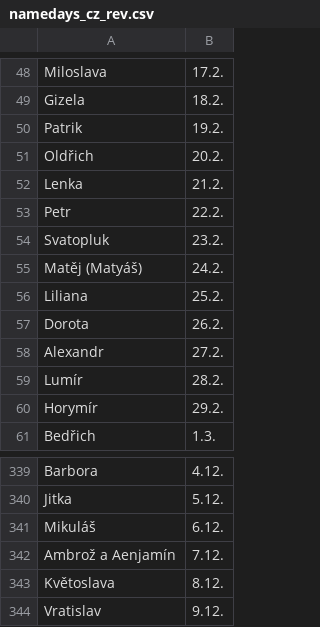
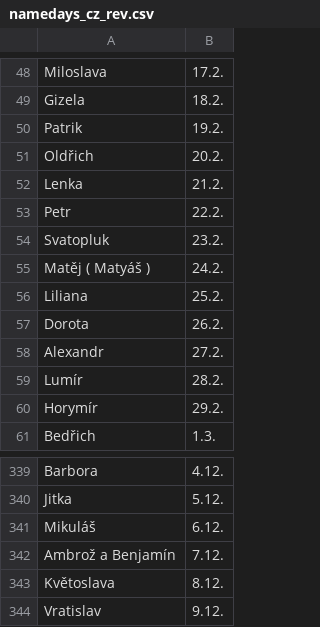
Before and after one commit to GADCPrague/Nameday-Reminder, a CSV file: res/raw/namedays_cz_rev.csv, drawn as a sheet; only a part is shown, gaps mark what is left out.

Commit message:
some names fixed

```diff
--- a/res/raw/namedays_cz_rev.csv
+++ b/res/raw/namedays_cz_rev.csv
@@ -54,3 +54,3 @@ Petr,22.2.
 Svatopluk,23.2.
-Matěj (Matyáš),24.2.
+Matěj ( Matyáš ),24.2.
 Liliana,25.2.
@@ -341,3 +341,3 @@ Jitka,5.12.
 Mikuláš,6.12.
-Ambrož a Aenjamín,7.12.
+Ambrož a Benjamín,7.12.
 Květoslava,8.12.
```
